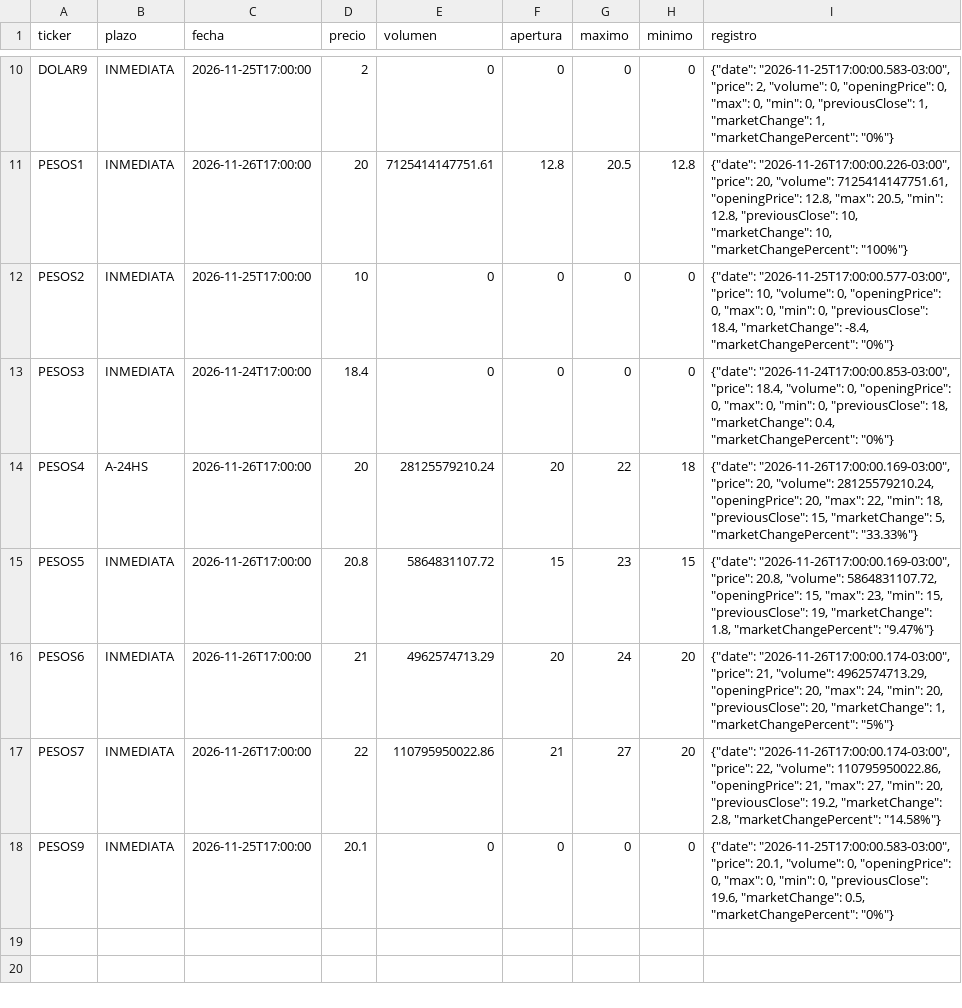
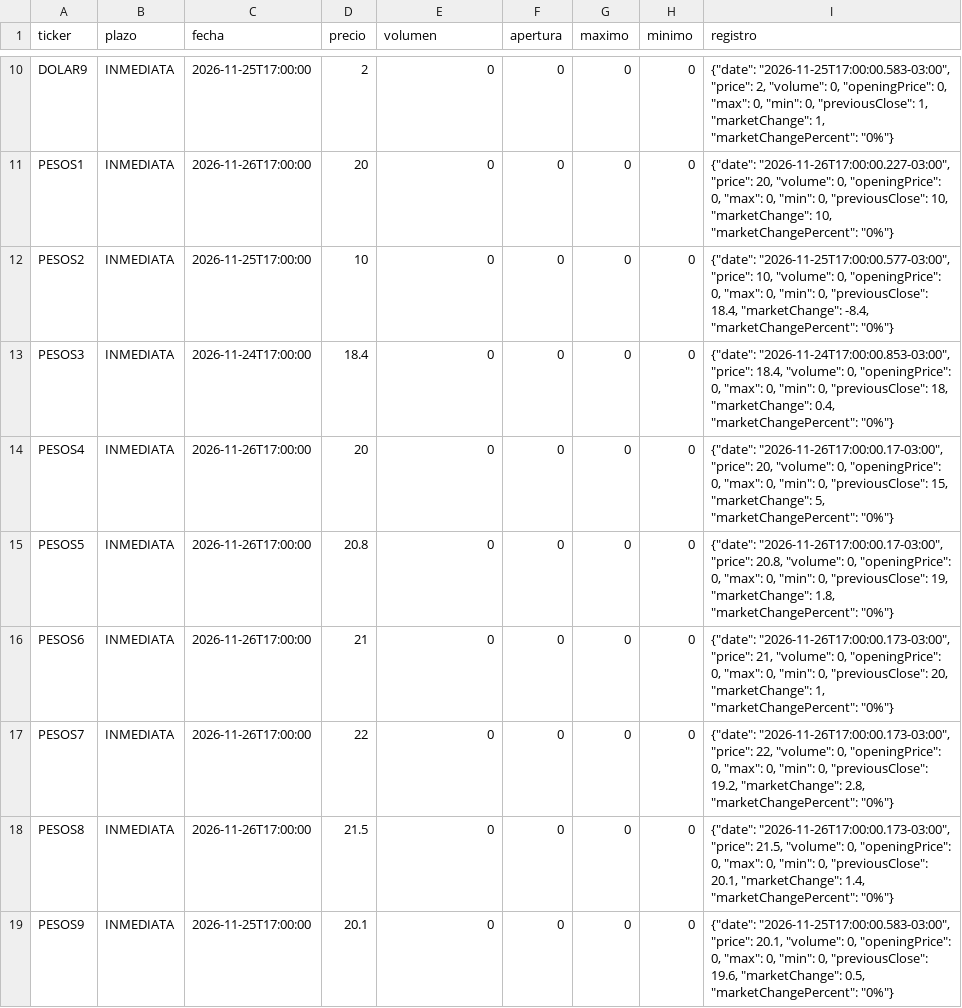
Before and after one commit to Dcostanzo30/ppi-lector, a CSV file: estudios/cauciones/precios_hoy.csv, drawn as a sheet; only a part is shown, gaps mark what is left out; the diff covers the shown part only; the diff names each change by its address in the sheet, - before the commit and + after, or states it on an @@ line.

```diff
--- a/estudios/cauciones/precios_hoy.csv
+++ b/estudios/cauciones/precios_hoy.csv
-E11 (volumen): 7125414147751.61
+E11 (volumen): 0
-F11 (apertura): 12.8
+F11 (apertura): 0
-G11 (maximo): 20.5
+G11 (maximo): 0
-H11 (minimo): 12.8
+H11 (minimo): 0
-I11 (registro): {"date": "2026-11-26T17:00:00.226-03:00", "price": 20, "volume": 7125414147751.61, "openingPrice": 12.8, "max": 20.5, "min": 12.8, "previousClose": 10, "marketChange": 10, "marketChangePercent": "100%"}
+I11 (registro): {"date": "2026-11-26T17:00:00.227-03:00", "price": 20, "volume": 0, "openingPrice": 0, "max": 0, "min": 0, "previousClose": 10, "marketChange": 10, "marketChangePercent": "0%"}
-B14 (plazo): A-24HS
+B14 (plazo): INMEDIATA
-E14 (volumen): 28125579210.24
+E14 (volumen): 0
-F14 (apertura): 20
+F14 (apertura): 0
-G14 (maximo): 22
+G14 (maximo): 0
-H14 (minimo): 18
+H14 (minimo): 0
-I14 (registro): {"date": "2026-11-26T17:00:00.169-03:00", "price": 20, "volume": 28125579210.24, "openingPrice": 20, "max": 22, "min": 18, "previousClose": 15, "marketChange": 5, "marketChangePercent": "33.33%"}
+I14 (registro): {"date": "2026-11-26T17:00:00.17-03:00", "price": 20, "volume": 0, "openingPrice": 0, "max": 0, "min": 0, "previousClose": 15, "marketChange": 5, "marketChangePercent": "0%"}
-E15 (volumen): 5864831107.72
+E15 (volumen): 0
-F15 (apertura): 15
+F15 (apertura): 0
-G15 (maximo): 23
+G15 (maximo): 0
-H15 (minimo): 15
+H15 (minimo): 0
-I15 (registro): {"date": "2026-11-26T17:00:00.169-03:00", "price": 20.8, "volume": 5864831107.72, "openingPrice": 15, "max": 23, "min": 15, "previousClose": 19, "marketChange": 1.8, "marketChangePercent": "9.47%"}
+I15 (registro): {"date": "2026-11-26T17:00:00.17-03:00", "price": 20.8, "volume": 0, "openingPrice": 0, "max": 0, "min": 0, "previousClose": 19, "marketChange": 1.8, "marketChangePercent": "0%"}
-E16 (volumen): 4962574713.29
+E16 (volumen): 0
-F16 (apertura): 20
+F16 (apertura): 0
-G16 (maximo): 24
+G16 (maximo): 0
-H16:H17 (minimo): 20
+H16:H17 (minimo): 0
-I16 (registro): {"date": "2026-11-26T17:00:00.174-03:00", "price": 21, "volume": 4962574713.29, "openingPrice": 20, "max": 24, "min": 20, "previousClose": 20, "marketChange": 1, "marketChangePercent": "5%"}
+I16 (registro): {"date": "2026-11-26T17:00:00.173-03:00", "price": 21, "volume": 0, "openingPrice": 0, "max": 0, "min": 0, "previousClose": 20, "marketChange": 1, "marketChangePercent": "0%"}
-E17 (volumen): 110795950022.86
+E17 (volumen): 0
-F17 (apertura): 21
+F17 (apertura): 0
-G17 (maximo): 27
+G17 (maximo): 0
-I17 (registro): {"date": "2026-11-26T17:00:00.174-03:00", "price": 22, "volume": 110795950022.86, "openingPrice": 21, "max": 27, "min": 20, "previousClose": 19.2, "marketChange": 2.8, "marketChangePercent": "14.58%"}
+I17 (registro): {"date": "2026-11-26T17:00:00.173-03:00", "price": 22, "volume": 0, "openingPrice": 0, "max": 0, "min": 0, "previousClose": 19.2, "marketChange": 2.8, "marketChangePercent": "0%"}
+row 18: PESOS8 | INMEDIATA | 2026-11-26T17:00:00 | 21.5 | 0 | 0 | 0 | 0 | {"date": "2026-11-26T17:00:00.173-03:00", "price": 21.5, "volume": 0, "openingPrice": 0, "max": 0, "min": 0, "previousClose": 20.1, "marketChange": 1.4, "marketChangePercent": "0%"}
```
Also changed, not shown: 30 edited cells elsewhere in this file, 3 other files.
